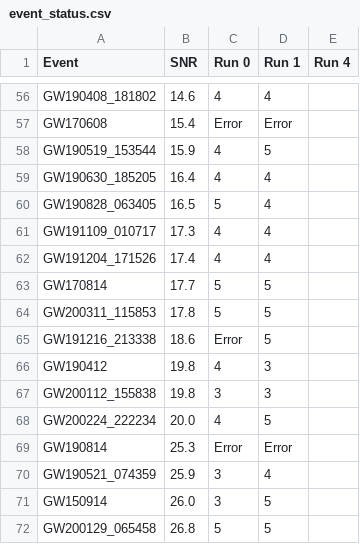
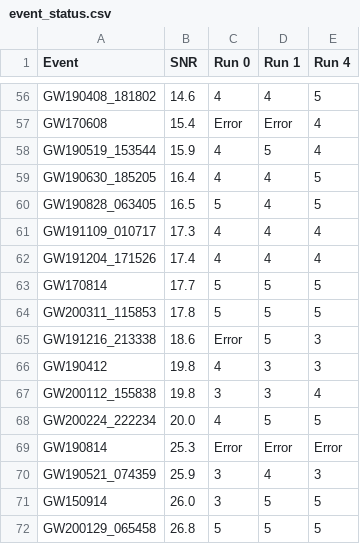
Before and after one commit to thomasckng/jim_GWTC3, a CSV file: src/static/event_status.csv, drawn as a sheet; only a part is shown, gaps mark what is left out; the diff covers the shown part only; the diff names each change by its address in the sheet, - before the commit and + after, or states it on an @@ line.

```diff
--- a/src/static/event_status.csv
+++ b/src/static/event_status.csv
-E56 (Run 4): (empty)
+E56 (Run 4): 5
-E57:E58 (Run 4): (empty)
+E57:E58 (Run 4): 4
-E59:E60 (Run 4): (empty)
+E59:E60 (Run 4): 5
-E61:E62 (Run 4): (empty)
+E61:E62 (Run 4): 4
-E63:E64 (Run 4): (empty)
+E63:E64 (Run 4): 5
-E65:E66 (Run 4): (empty)
+E65:E66 (Run 4): 3
-E67 (Run 4): (empty)
+E67 (Run 4): 4
-E68 (Run 4): (empty)
+E68 (Run 4): 5
-E69 (Run 4): (empty)
+E69 (Run 4): Error
-E70 (Run 4): (empty)
+E70 (Run 4): 3
-E71:E72 (Run 4): (empty)
+E71:E72 (Run 4): 5
```
Also changed, not shown: 54 edited cells elsewhere in this file, 1 other file.
